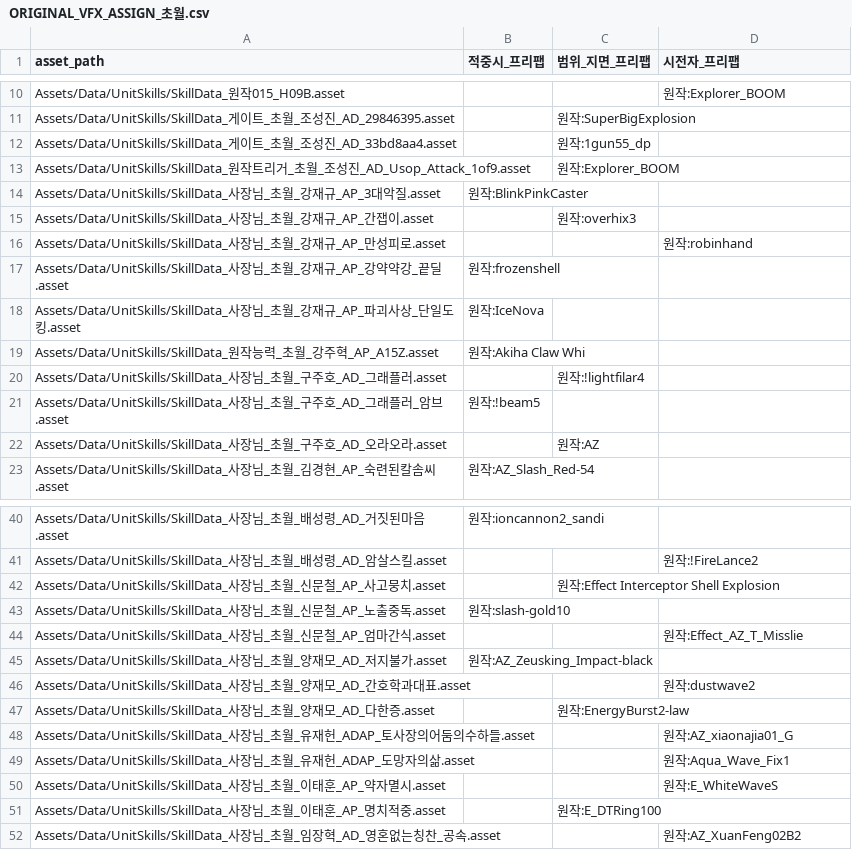
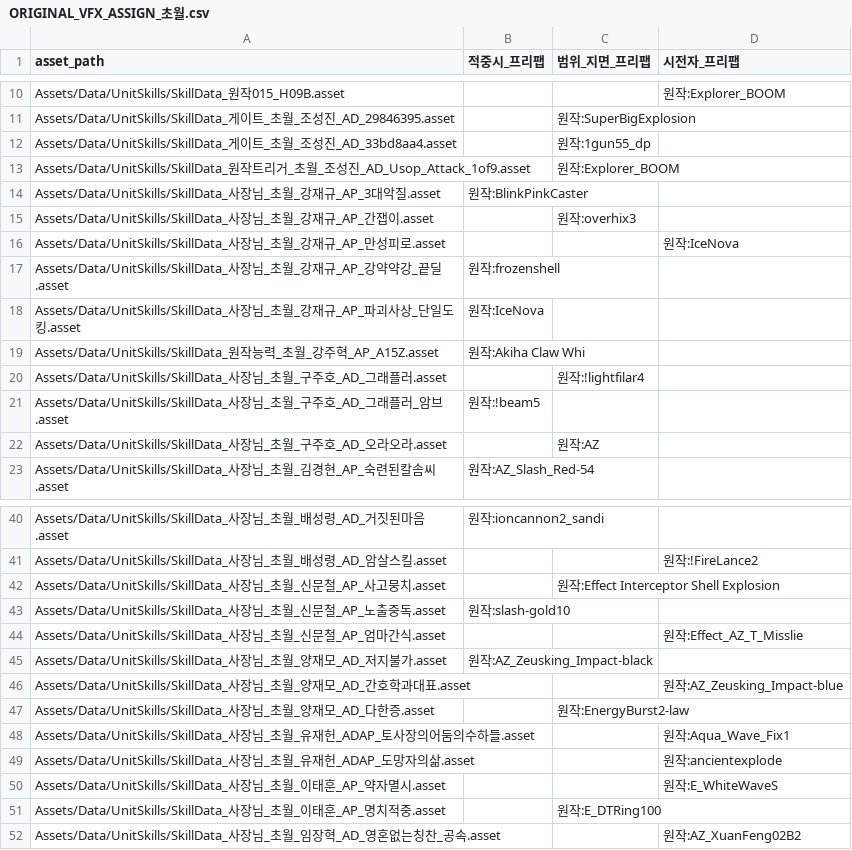
Before and after one commit to aabyess/GuilRandomDefense, a CSV file: Docs/research/ORIGINAL_VFX_ASSIGN_초월.csv, drawn as a sheet; only a part is shown, gaps mark what is left out.

```diff
--- a/Docs/research/ORIGINAL_VFX_ASSIGN_초월.csv
+++ b/Docs/research/ORIGINAL_VFX_ASSIGN_초월.csv
@@ -15,3 +15,3 @@ Assets/Data/UnitSkills/SkillData_사장님_초월_강재규_AP_3대악질.asset,
 Assets/Data/UnitSkills/SkillData_사장님_초월_강재규_AP_간잽이.asset,,원작:overhix3,
-Assets/Data/UnitSkills/SkillData_사장님_초월_강재규_AP_만성피로.asset,,,원작:robinhand
+Assets/Data/UnitSkills/SkillData_사장님_초월_강재규_AP_만성피로.asset,,,원작:IceNova
 Assets/Data/UnitSkills/SkillData_사장님_초월_강재규_AP_강약약강_끝딜.asset,원작:frozenshell,,
@@ -45,6 +45,6 @@ Assets/Data/UnitSkills/SkillData_사장님_초월_신문철_AP_엄마간식.asse
 Assets/Data/UnitSkills/SkillData_사장님_초월_양재모_AD_저지불가.asset,원작:AZ_Zeusking_Impact-black,,
-Assets/Data/UnitSkills/SkillData_사장님_초월_양재모_AD_간호학과대표.asset,,,원작:dustwave2
+Assets/Data/UnitSkills/SkillData_사장님_초월_양재모_AD_간호학과대표.asset,,,원작:AZ_Zeusking_Impact-blue
 Assets/Data/UnitSkills/SkillData_사장님_초월_양재모_AD_다한증.asset,,원작:EnergyBurst2-law,
-Assets/Data/UnitSkills/SkillData_사장님_초월_유재헌_ADAP_토사장의어둠의수하들.asset,,,원작:AZ_xiaonajia01_G
-Assets/Data/UnitSkills/SkillData_사장님_초월_유재헌_ADAP_도망자의삶.asset,,,원작:Aqua_Wave_Fix1
+Assets/Data/UnitSkills/SkillData_사장님_초월_유재헌_ADAP_토사장의어둠의수하들.asset,,,원작:Aqua_Wave_Fix1
+Assets/Data/UnitSkills/SkillData_사장님_초월_유재헌_ADAP_도망자의삶.asset,,,원작:ancientexplode
 Assets/Data/UnitSkills/SkillData_사장님_초월_이태훈_AP_약자멸시.asset,,,원작:E_WhiteWaveS
```
Also changed, not shown: 10 other files.
